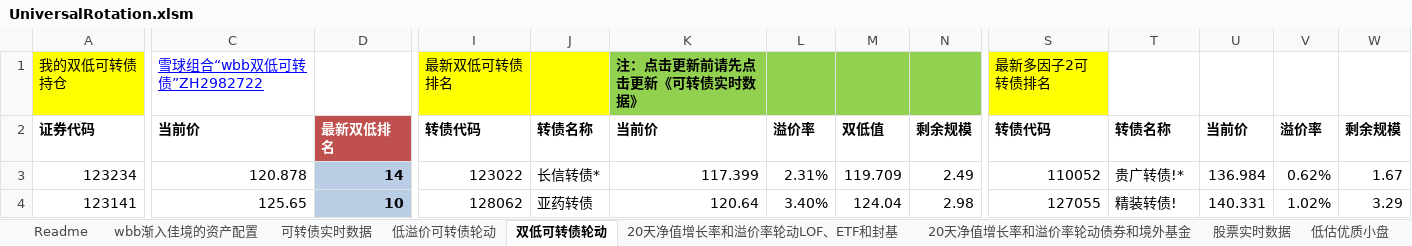
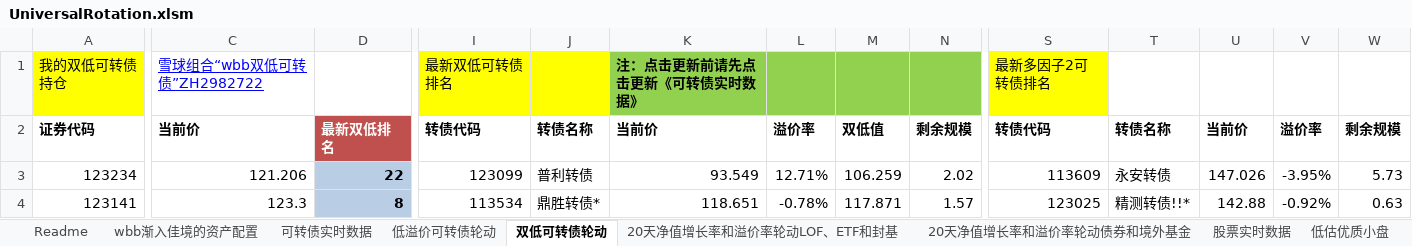
Before and after one commit to wbbyfd/UniversalRotation, an Excel workbook: UniversalRotation.xlsm, sheet 双低可转债轮动, drawn as a sheet; only a part is shown, gaps mark what is left out; values as stored, in another font and other column widths than the file's, no borders; charts and pictures not drawn; the diff covers the shown part only; the diff names each change by its address in the sheet, - before the commit and + after, or states it on an @@ line.

```diff
--- a/UniversalRotation.xlsm (sheet 双低可转债轮动)
+++ b/UniversalRotation.xlsm (sheet 双低可转债轮动)
-C3: 120.878
+C3: 121.206
-D3: 14
+D3: 22
-I3: 123022
+I3: 123099
-J3: 长信转债*
+J3: 普利转债
-K3: 117.399
+K3: 93.549
-L3: 2.31%
+L3: 12.71%
-M3: 119.709
+M3: 106.259
-N3: 2.49
+N3: 2.02
-S3: 110052
+S3: 113609
-T3: 贵广转债!*
+T3: 永安转债
-U3: 136.984
+U3: 147.026
-V3: 0.62%
+V3: -3.95%
-W3: 1.67
+W3: 5.73
-C4: 125.65
+C4: 123.3
-D4: 10
+D4: 8
-I4: 128062
+I4: 113534
-J4: 亚药转债
+J4: 鼎胜转债*
-K4: 120.64
+K4: 118.651
-L4: 3.40%
+L4: -0.78%
-M4: 124.04
+M4: 117.871
-N4: 2.98
+N4: 1.57
-S4: 127055
+S4: 123025
-T4: 精装转债!
+T4: 精测转债!!*
-U4: 140.331
+U4: 142.88
-V4: 1.02%
+V4: -0.92%
-W4: 3.29
+W4: 0.63
```
Also changed, not shown: 41 added rows, 41 removed rows, 81 edited cells and cell formats elsewhere in this sheet, sheet 可转债实时数据, sheet 20天净值增长率和溢价率轮动LOF、ETF和封基, sheet 低溢价可转债轮动, sheet 20天净值增长率和溢价率轮动债券和境外基金, sheet 股票实时数据.
